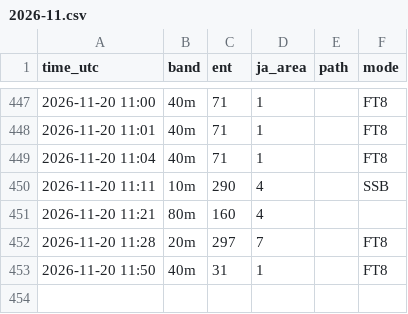
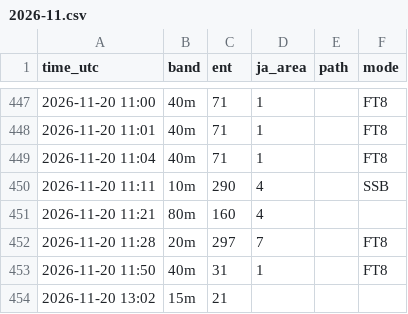
Before and after one commit to ja1bbe/propagation, a CSV file: data/cluster/2026-11.csv, drawn as a sheet; only a part is shown, gaps mark what is left out.

```diff
--- a/data/cluster/2026-11.csv
+++ b/data/cluster/2026-11.csv
@@ -453 +453,2 @@ time_utc,band,ent,ja_area,path,mode
 2026-11-20 11:50,40m,31,1,,FT8
+2026-11-20 13:02,15m,21,,,
```
Also changed, not shown: data/samples_v2.csv, data/spacewx/2026-11.csv, 3 other files.
